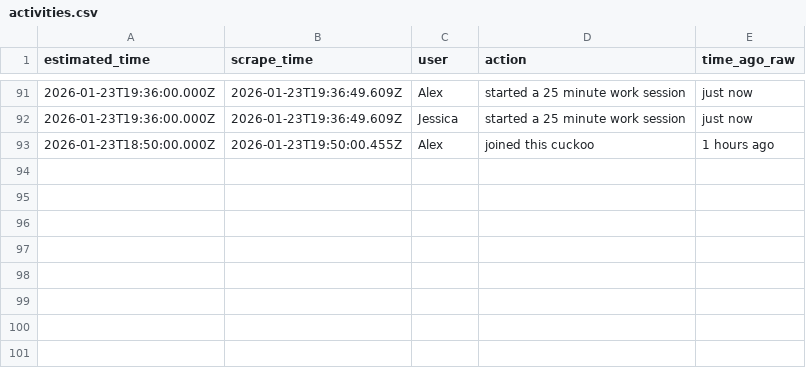
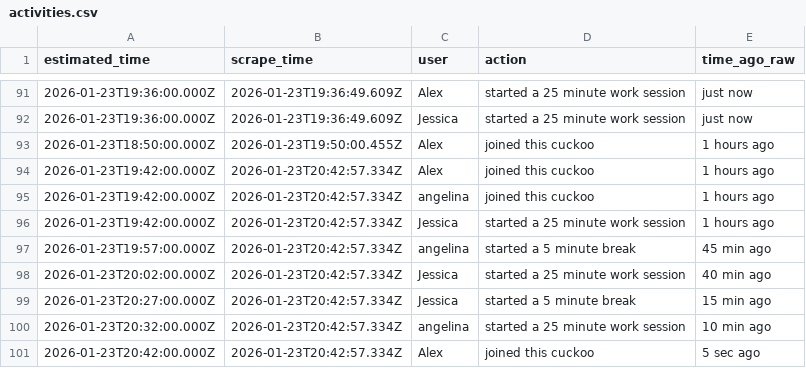
Before and after one commit to AlexDial624/cukcoo-leaderboard, a CSV file: data/activities.csv, drawn as a sheet; only a part is shown, gaps mark what is left out; the diff names each change by its address in the sheet, - before the commit and + after, or states it on an @@ line.

```diff
--- a/data/activities.csv
+++ b/data/activities.csv
+row 94: 2026-01-23T19:42:00.000Z | 2026-01-23T20:42:57.334Z | Alex | joined this cuckoo | 1 hours ago
+row 95: 2026-01-23T19:42:00.000Z | 2026-01-23T20:42:57.334Z | angelina | joined this cuckoo | 1 hours ago
+row 96: 2026-01-23T19:42:00.000Z | 2026-01-23T20:42:57.334Z | Jessica | started a 25 minute work session | 1 hours ago
+row 97: 2026-01-23T19:57:00.000Z | 2026-01-23T20:42:57.334Z | angelina | started a 5 minute break | 45 min ago
+row 98: 2026-01-23T20:02:00.000Z | 2026-01-23T20:42:57.334Z | Jessica | started a 25 minute work session | 40 min ago
+row 99: 2026-01-23T20:27:00.000Z | 2026-01-23T20:42:57.334Z | Jessica | started a 5 minute break | 15 min ago
+row 100: 2026-01-23T20:32:00.000Z | 2026-01-23T20:42:57.334Z | angelina | started a 25 minute work session | 10 min ago
+row 101: 2026-01-23T20:42:00.000Z | 2026-01-23T20:42:57.334Z | Alex | joined this cuckoo | 5 sec ago
```
Also changed, not shown: data/presence.csv, data/snapshots.csv, 3 other files.
